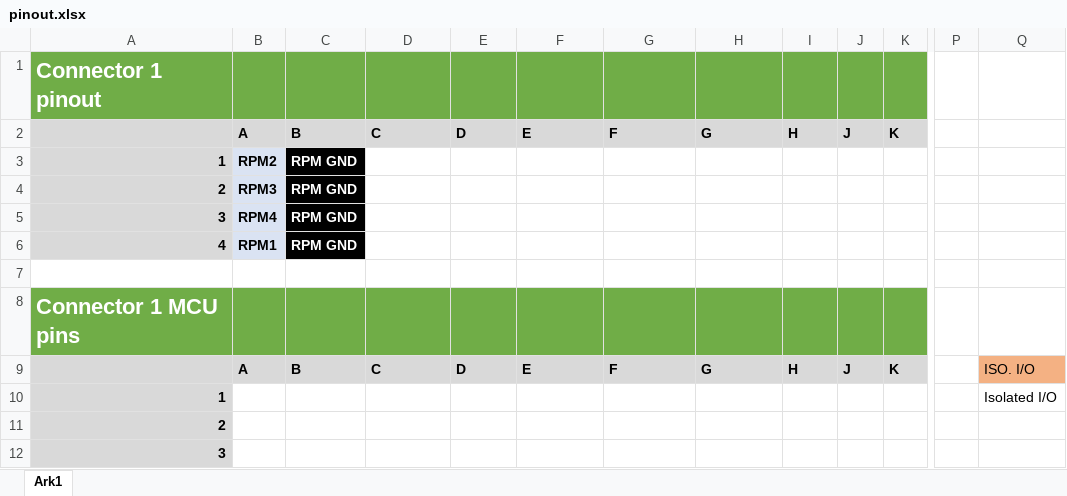
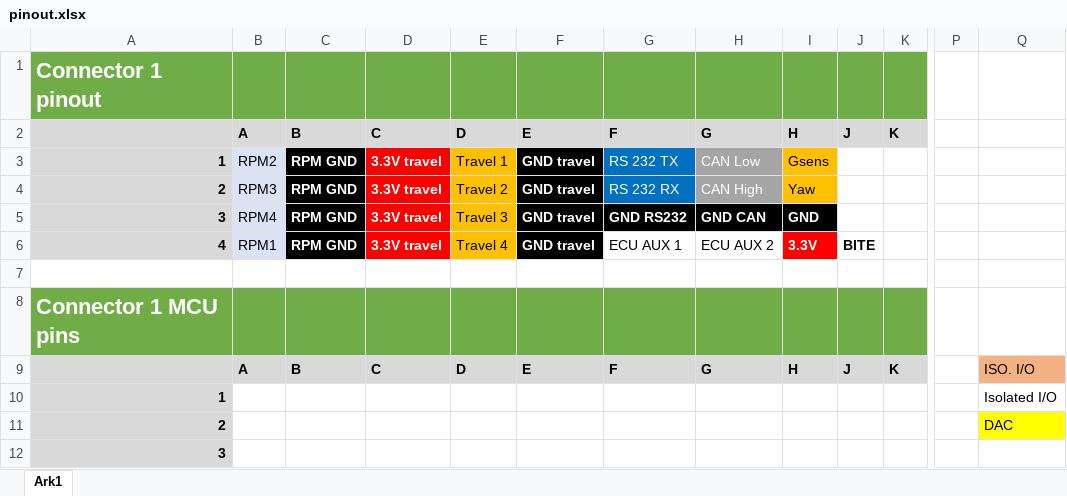
Before and after one commit to UnicornRaceEngineering/g5-pcb, an Excel workbook: STM32F407 era/Traction control modul/Version 2/PCB Box/pinout.xlsx, sheet Ark1, drawn as a sheet; only a part is shown, gaps mark what is left out; values as stored, in another font and other column widths than the file's, no borders; the diff covers the shown part only; the diff names each change by its address in the sheet, - before the commit and + after, or states it on an @@ line.

```diff
--- a/STM32F407 era/Traction control modul/Version 2/PCB Box/pinout.xlsx (sheet Ark1)
+++ b/STM32F407 era/Traction control modul/Version 2/PCB Box/pinout.xlsx (sheet Ark1)
-B3:B6 bold: on
+B3:B6 bold: off
-D3:D6: (empty)
+D3:D6: 3.3V travel
-D3:D6 fill: none
+D3:D6 fill: #FF0000
-E3: (empty)
+E3: Travel 1
-E3:E6 fill: none
+E3:E6 fill: #FFC000
-F3:F6: (empty)
+F3:F6: GND travel
-F3:F4 fill: none
+F3:F4 fill: #000000
-G3: (empty)
+G3: RS 232 TX
-G3:G4 fill: none
+G3:G4 fill: #0070C0
-H3: (empty)
+H3: CAN Low
-H3:H4 fill: none
+H3:H4 fill: #A5A5A5
-I3: (empty)
+I3: Gsens
-I3:I4 fill: none
+I3:I4 fill: #FFC000
-E4: (empty)
+E4: Travel 2
-G4: (empty)
+G4: RS 232 RX
-H4: (empty)
+H4: CAN High
-I4: (empty)
+I4: Yaw
-E5: (empty)
+E5: Travel 3
-F5:I5 fill: none
+F5:I5 fill: #000000
-G5: (empty)
+G5: GND RS232
-H5: (empty)
+H5: GND CAN
-I5: (empty)
+I5: GND
-E6: (empty)
+E6: Travel 4
-F6 fill: none
+F6 fill: #000000
-G6: (empty)
+G6: ECU AUX 1
-H6: (empty)
+H6: ECU AUX 2
-I6: (empty)
+I6: 3.3V
-I6 fill: none
+I6 fill: #FF0000
-J6: (empty)
+J6: BITE
-Q11: (empty)
+Q11: DAC
-Q11 fill: none
+Q11 fill: #FFFF00
```
Also changed, not shown: 3 added rows, 3 removed rows, 5 moved rows, 1 edited cell and cell formats elsewhere in this sheet, STM32F407 era/Traction control modul/sensor overview.xlsx, 2 other files.
